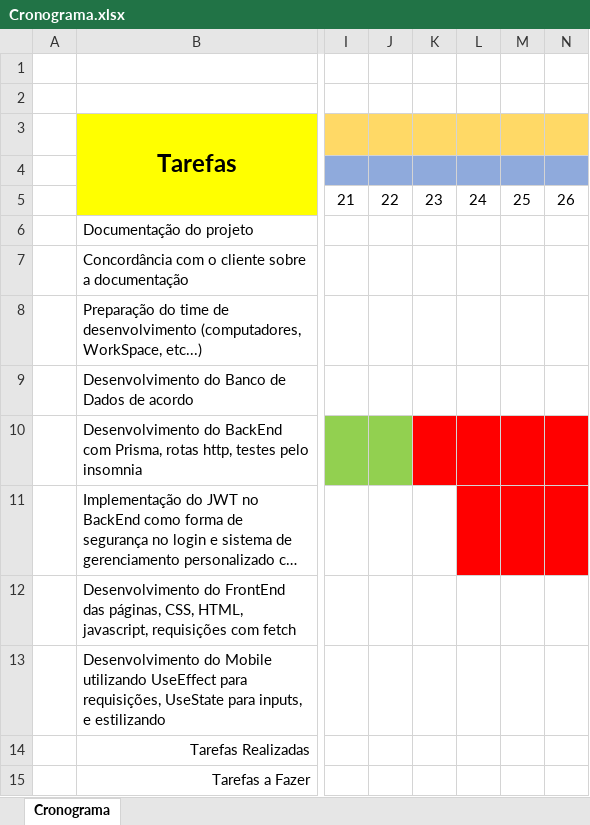
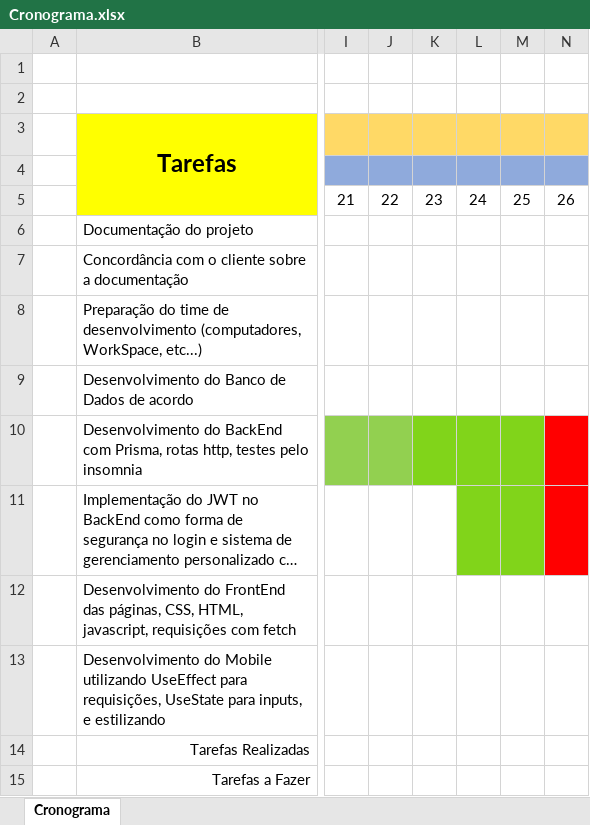
Before and after one commit to RodrickCS/AgroTech, an Excel workbook: AgroTech Documentos/Cronograma.xlsx, sheet Cronograma, drawn as a sheet; only a part is shown, gaps mark what is left out; long unchanged cells end in …; values as stored, in another font and other column widths than the file's, no borders; the diff names each change by its address in the sheet, - before the commit and + after, or states it on an @@ line.

```diff
--- a/AgroTech Documentos/Cronograma.xlsx (sheet Cronograma)
+++ b/AgroTech Documentos/Cronograma.xlsx (sheet Cronograma)
-K10:M10 fill: #FF0000
+K10:M10 fill: #81D41A
-L11:M11 fill: #FF0000
+L11:M11 fill: #81D41A
```
